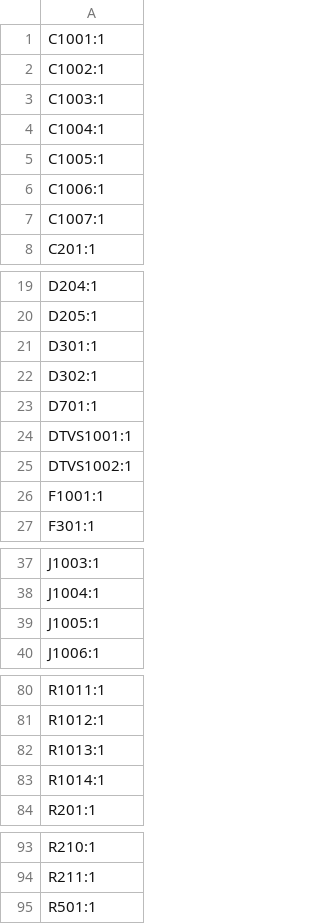
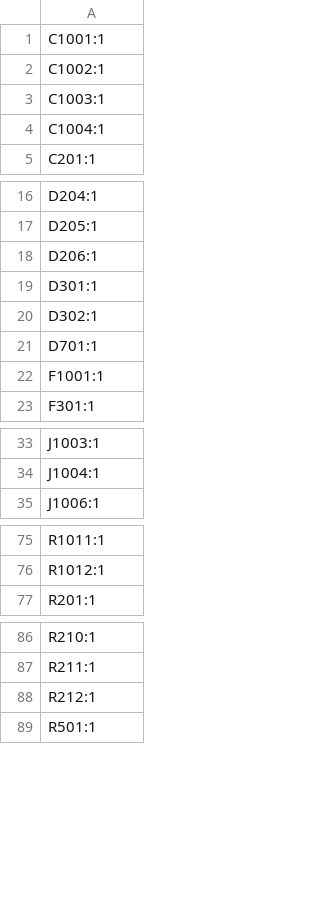
Before and after one commit to tmc-digiboys/TMC-LZ210-Command-Station-PCB, a CSV file: production/designators.csv, drawn as a sheet; only a part is shown, gaps mark what is left out; removed rows and columns are numbered as before the commit, all else as after; the diff covers the shown part only; the diff names each change by its address in the sheet, - before the commit and + after, or states it on an @@ line.

```diff
--- a/production/designators.csv
+++ b/production/designators.csv
-row 5: C1005:1
-row 6: C1006:1
-row 7: C1007:1
+row 18: D206:1
-row 24: DTVS1001:1
-row 25: DTVS1002:1
-row 39: J1005:1
-row 82: R1013:1
-row 83: R1014:1
+row 88: R212:1
```
Also changed, not shown: 1 removed row elsewhere in this file, production/bom.csv, production/positions.csv, 15 other files.
